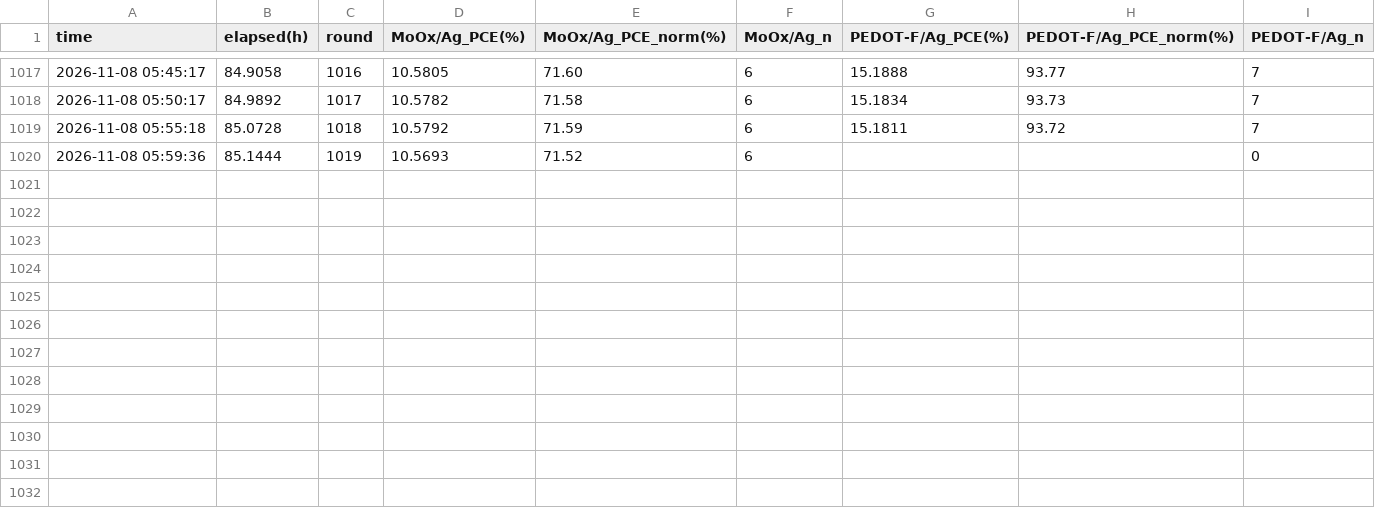
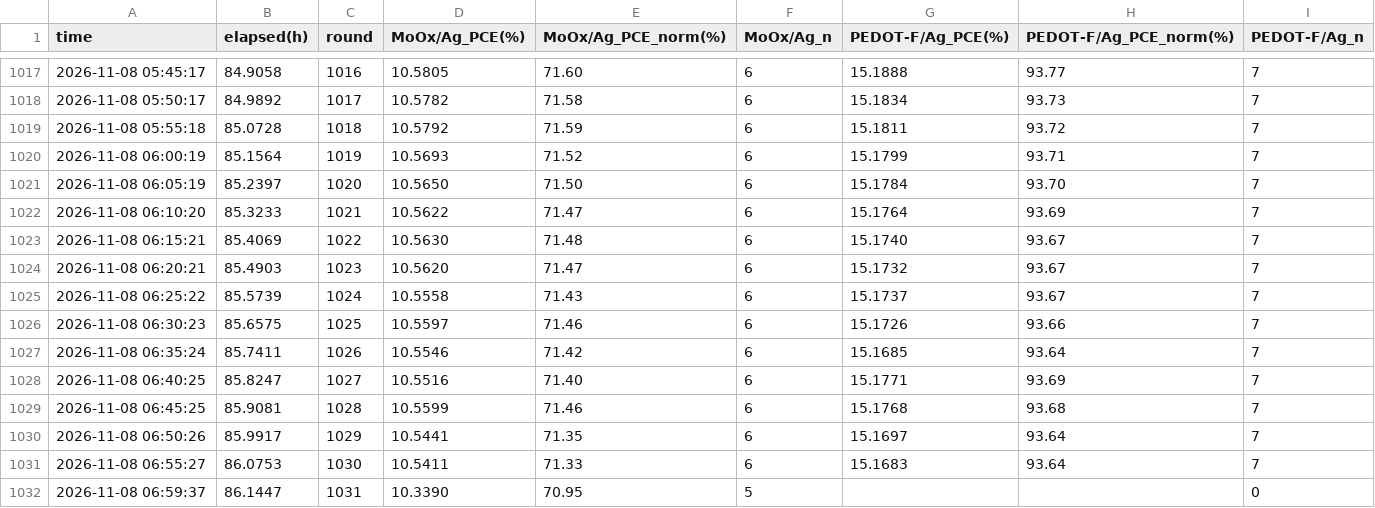
Before and after one commit to littleBlack2003/stabilty-data, a CSV file: indoor/aligned_group_mean.csv, drawn as a sheet; only a part is shown, gaps mark what is left out.

Commit message:
data: 刷新 indoor 数据图 (2026-11-08 07:00)

```diff
--- a/indoor/aligned_group_mean.csv
+++ b/indoor/aligned_group_mean.csv
@@ -1019,2 +1019,14 @@
 2026-11-08 05:55:18,85.0728,1018,10.5792,71.59,6,15.1811,93.72,7
-2026-11-08 05:59:36,85.1444,1019,10.5693,71.52,6,,,0
+2026-11-08 06:00:19,85.1564,1019,10.5693,71.52,6,15.1799,93.71,7
+2026-11-08 06:05:19,85.2397,1020,10.5650,71.50,6,15.1784,93.70,7
+2026-11-08 06:10:20,85.3233,1021,10.5622,71.47,6,15.1764,93.69,7
+2026-11-08 06:15:21,85.4069,1022,10.5630,71.48,6,15.1740,93.67,7
+2026-11-08 06:20:21,85.4903,1023,10.5620,71.47,6,15.1732,93.67,7
+2026-11-08 06:25:22,85.5739,1024,10.5558,71.43,6,15.1737,93.67,7
+2026-11-08 06:30:23,85.6575,1025,10.5597,71.46,6,15.1726,93.66,7
+2026-11-08 06:35:24,85.7411,1026,10.5546,71.42,6,15.1685,93.64,7
+2026-11-08 06:40:25,85.8247,1027,10.5516,71.40,6,15.1771,93.69,7
+2026-11-08 06:45:25,85.9081,1028,10.5599,71.46,6,15.1768,93.68,7
+2026-11-08 06:50:26,85.9917,1029,10.5441,71.35,6,15.1697,93.64,7
+2026-11-08 06:55:27,86.0753,1030,10.5411,71.33,6,15.1683,93.64,7
+2026-11-08 06:59:37,86.1447,1031,10.3390,70.95,5,,,0
```
Also changed, not shown: docs/summary_groups.csv, indoor/rounds.csv, 14 other files.
